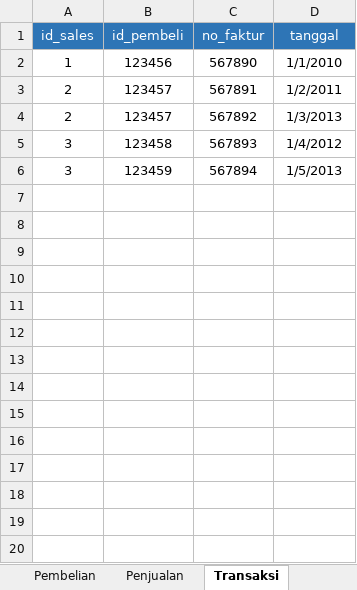
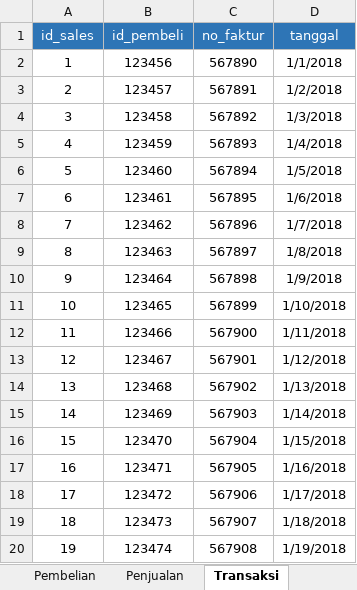
Before and after one commit to dsciencelabs/dataset, an Excel workbook: Db_Dealer.xlsx, sheet Transaksi, drawn as a sheet; only a part is shown; values as stored, in another font and other column widths than the file's, no borders; the diff covers the shown part only; the diff names each change by its address in the sheet, - before the commit and + after, or states it on an @@ line.

```diff
--- a/Db_Dealer.xlsx (sheet Transaksi)
+++ b/Db_Dealer.xlsx (sheet Transaksi)
-D2 (tanggal): 1/1/2010
+D2 (tanggal): 1/1/2018
-D3 (tanggal): 1/2/2011
+D3 (tanggal): 1/2/2018
-A4 (id_sales): 2
+A4 (id_sales): 3
-B4 (id_pembeli): 123457
+B4 (id_pembeli): 123458
-D4 (tanggal): 1/3/2013
+D4 (tanggal): 1/3/2018
-A5 (id_sales): 3
+A5 (id_sales): 4
-B5 (id_pembeli): 123458
+B5 (id_pembeli): 123459
-D5 (tanggal): 1/4/2012
+D5 (tanggal): 1/4/2018
-A6 (id_sales): 3
+A6 (id_sales): 5
-B6 (id_pembeli): 123459
+B6 (id_pembeli): 123460
-D6 (tanggal): 1/5/2013
+D6 (tanggal): 1/5/2018
+row 7: 6 | 123461 | 567895 | 1/6/2018
+row 8: 7 | 123462 | 567896 | 1/7/2018
+row 9: 8 | 123463 | 567897 | 1/8/2018
+row 10: 9 | 123464 | 567898 | 1/9/2018
+row 11: 10 | 123465 | 567899 | 1/10/2018
+row 12: 11 | 123466 | 567900 | 1/11/2018
+row 13: 12 | 123467 | 567901 | 1/12/2018
+row 14: 13 | 123468 | 567902 | 1/13/2018
+row 15: 14 | 123469 | 567903 | 1/14/2018
+row 16: 15 | 123470 | 567904 | 1/15/2018
+row 17: 16 | 123471 | 567905 | 1/16/2018
+row 18: 17 | 123472 | 567906 | 1/17/2018
+row 19: 18 | 123473 | 567907 | 1/18/2018
+row 20: 19 | 123474 | 567908 | 1/19/2018
```
Also changed, not shown: 131 added rows elsewhere in this sheet, sheet Pembeli, sheet Pembelian, sheet Penjualan, sheet Kendaraan, sheet Sales, other sheet tabs, charts or pictures.
